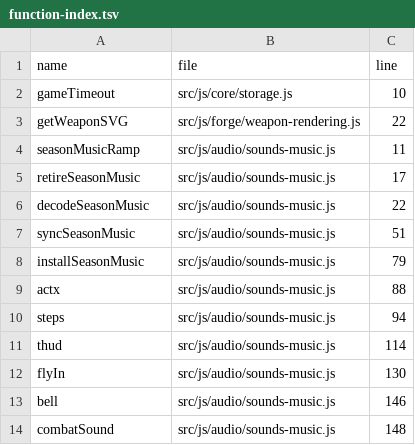
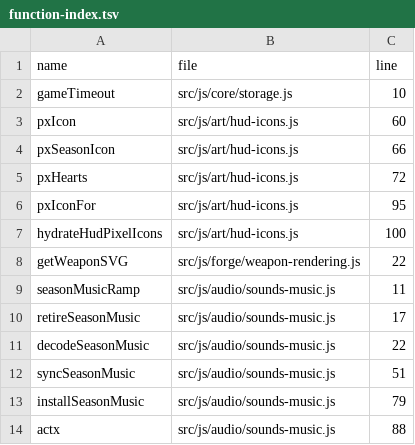
Before and after one commit to LiChiaHans/Forge-Game, a TSV file: docs/function-index.tsv, drawn as a sheet; only a part is shown; the shorter side is filled out with more unchanged rows; the diff names each change by its address in the sheet, - before the commit and + after, or states it on an @@ line.

Commit message:
Replace high-frequency HUD emojis with unified 16x16 pixel-art SVG icons

```diff
--- a/docs/function-index.tsv
+++ b/docs/function-index.tsv
+row 3: pxIcon | src/js/art/hud-icons.js | 60
+row 4: pxSeasonIcon | src/js/art/hud-icons.js | 66
+row 5: pxHearts | src/js/art/hud-icons.js | 72
+row 6: pxIconFor | src/js/art/hud-icons.js | 95
+row 7: hydrateHudPixelIcons | src/js/art/hud-icons.js | 100
```
Also changed, not shown: 17 other files.
